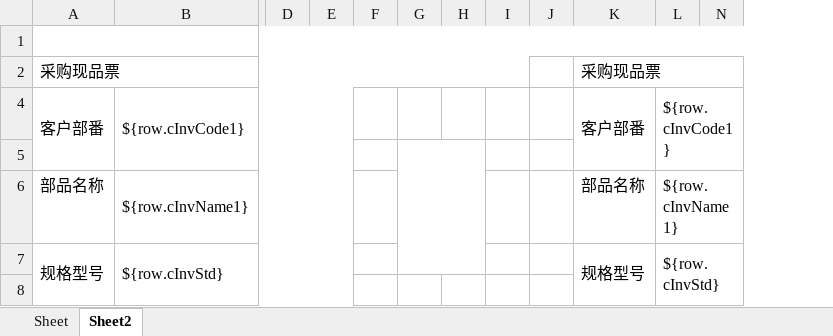
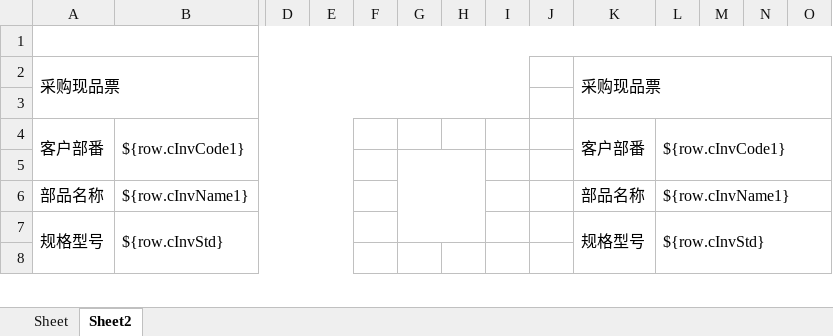
Before and after one commit to hongshu1/fengfu-pubbase, an Excel workbook: src/main/resources/jxls_templates/purchaseOrderDBatch.xlsx, sheet Sheet2, drawn as a sheet; only a part is shown, gaps mark what is left out; values as stored, in another font and other column widths than the file's, no cell formats; rows hold the shown columns only; the diff covers the shown part only; the diff names each change by its address in the sheet, - before the commit and + after, or states it on an @@ line.

```diff
--- a/src/main/resources/jxls_templates/purchaseOrderDBatch.xlsx (sheet Sheet2)
+++ b/src/main/resources/jxls_templates/purchaseOrderDBatch.xlsx (sheet Sheet2)
@@ column M unhidden, empty @@
@@ column O unhidden, empty @@
+row 3: (empty)
```
Also changed, not shown: 2 added rows and merged cells elsewhere in this sheet, sheet Sheet, cell formats, 3 other files.
